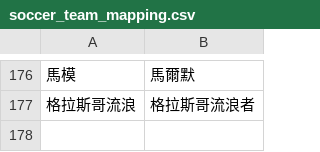
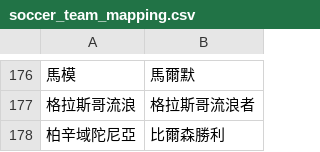
Before and after one commit to DanielTsai117/sport_ref, a CSV file: soccer_team_mapping.csv, drawn as a sheet; only a part is shown, gaps mark what is left out; the diff names each change by its address in the sheet, - before the commit and + after, or states it on an @@ line.

Commit message:
Update soccer_team_mapping.csv

```diff
--- a/soccer_team_mapping.csv
+++ b/soccer_team_mapping.csv
+row 178: 柏辛域陀尼亞 | 比爾森勝利
```
